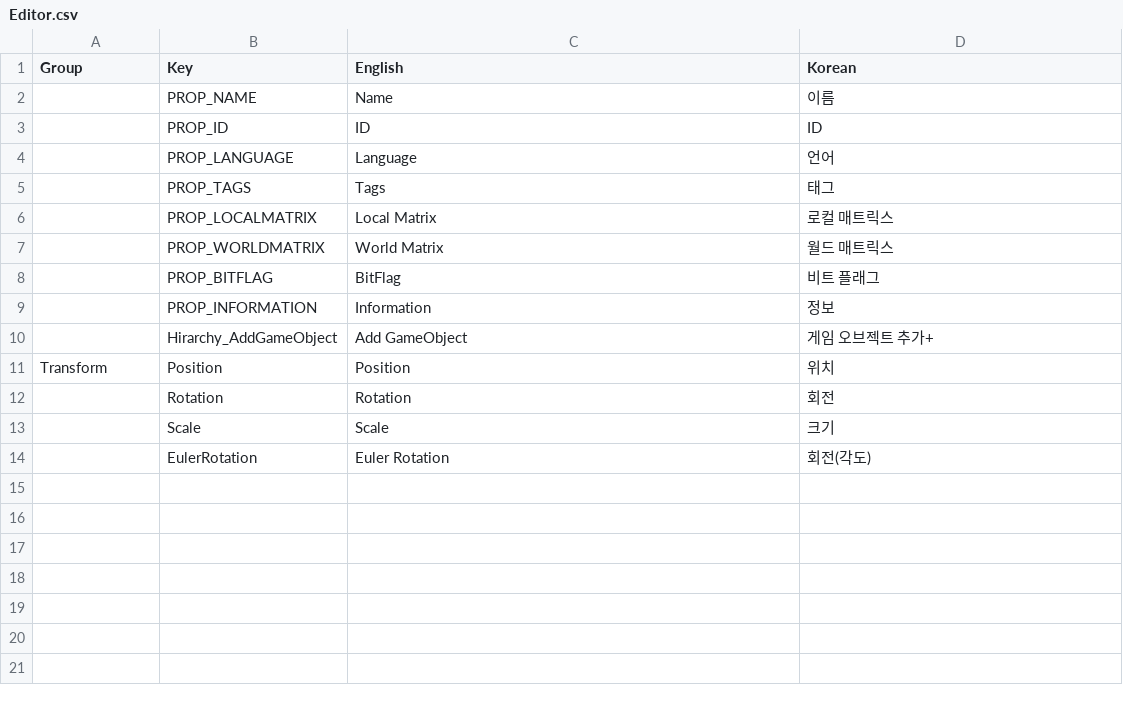
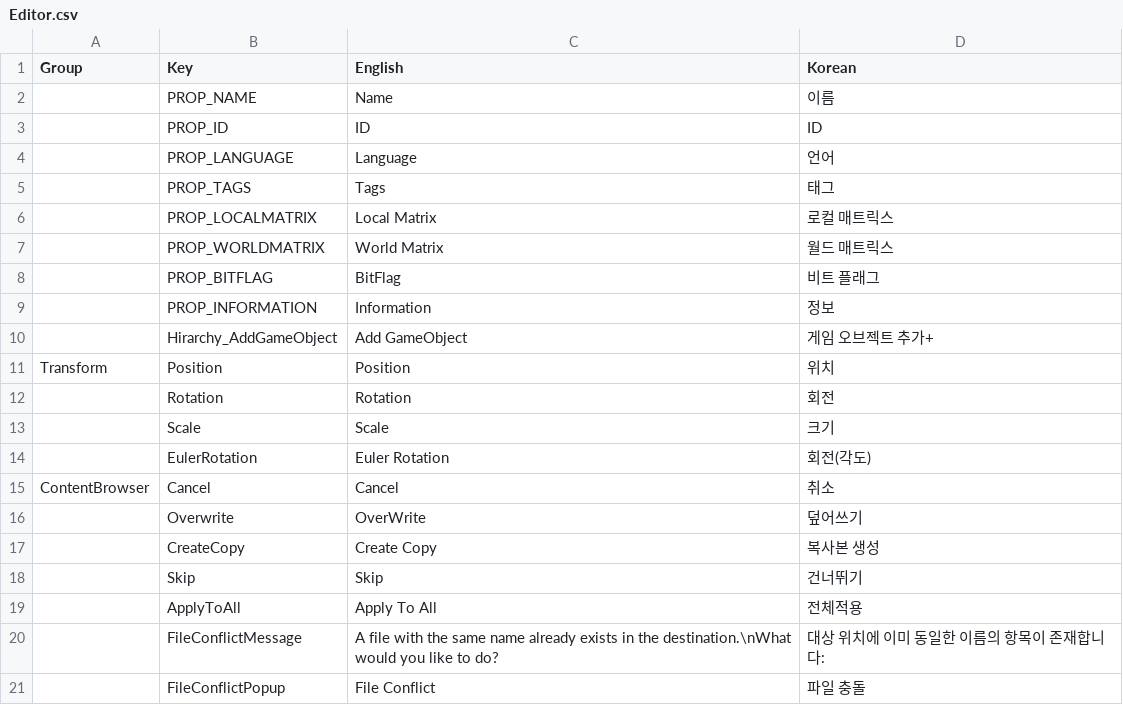
Before and after one commit to Bamtoliya/BamEngine, a CSV file: Resources/Data/Localization/Editor.csv, drawn as a sheet; the diff names each change by its address in the sheet, - before the commit and + after, or states it on an @@ line.

Commit message:
File Conflict Cases

```diff
--- a/Resources/Data/Localization/Editor.csv
+++ b/Resources/Data/Localization/Editor.csv
+row 15: ContentBrowser | Cancel | Cancel | 취소
+row 16:  | Overwrite | OverWrite | 덮어쓰기
+row 17:  | CreateCopy | Create Copy | 복사본 생성
+row 18:  | Skip | Skip | 건너뛰기
+row 19:  | ApplyToAll | Apply To All | 전체적용
+row 20:  | FileConflictMessage | A file with the same name already exists in the destination.\nWhat would you like to do? | 대상 위치에 이미 동일한 이름의 항목이 존재합니다:
+row 21:  | FileConflictPopup | File Conflict | 파일 충돌
```
Also changed, not shown: 4 other files.
